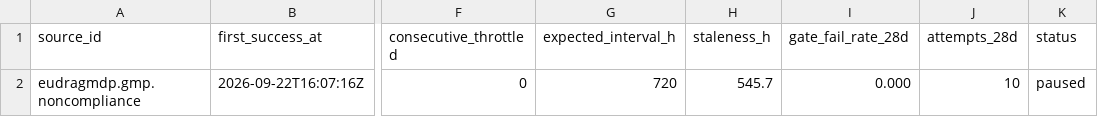
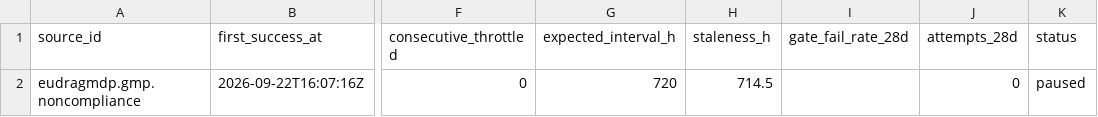
Before and after one commit to q3dresearch/wss-gmp-noncompliance, a CSV file: health/health.csv, drawn as a sheet; only a part is shown, gaps mark what is left out; the diff names each change by its address in the sheet, - before the commit and + after, or states it on an @@ line.

```diff
--- a/health/health.csv
+++ b/health/health.csv
-H2 (staleness_h): 545.7
+H2 (staleness_h): 714.5
-I2 (gate_fail_rate_28d): 0.000
+I2 (gate_fail_rate_28d): (empty)
-J2 (attempts_28d): 10
+J2 (attempts_28d): 0
```
Also changed, not shown: 1 other file.
